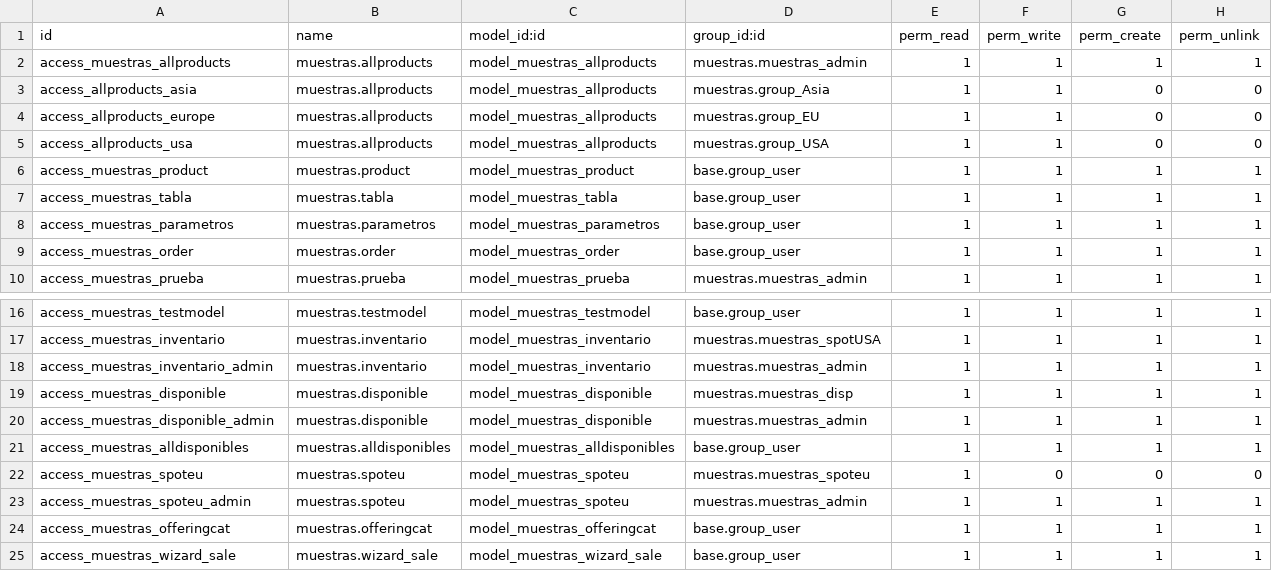
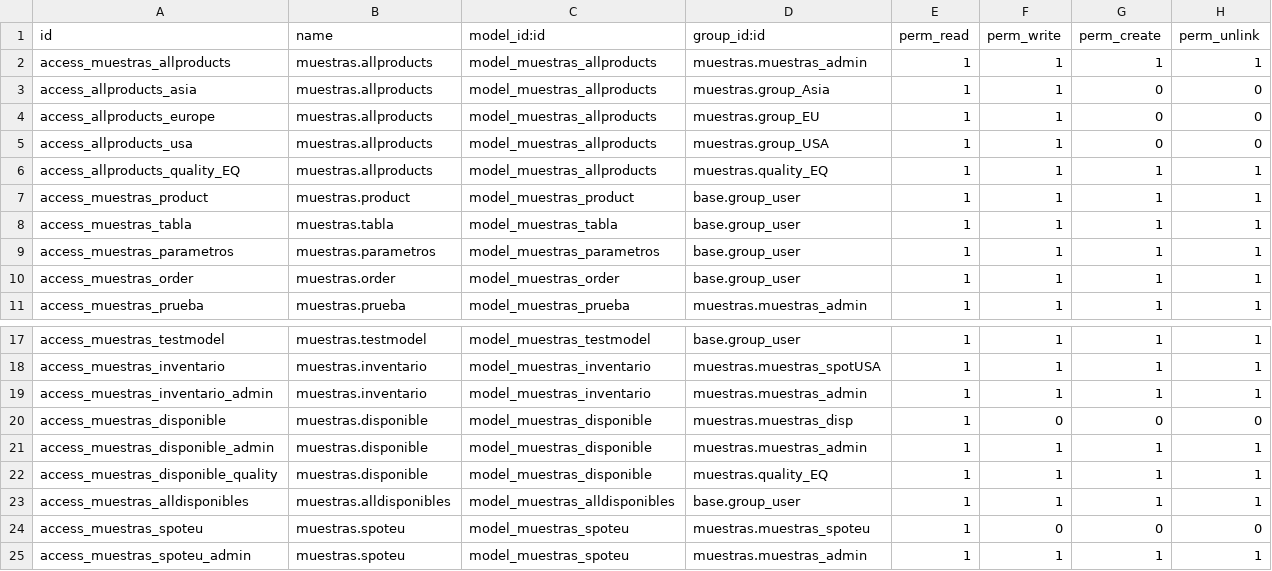
Before and after one commit to Equation-Coffee/Odoo-Equation, a CSV file: OdooV_18/addons/muestras/security/ir.model.access.csv, drawn as a sheet; only a part is shown, gaps mark what is left out; the shorter side is filled out with more unchanged rows.

Commit message:
[UPD] First Steps in Pipeline Project and Security Changes for Offering Products

```diff
--- a/OdooV_18/addons/muestras/security/ir.model.access.csv
+++ b/OdooV_18/addons/muestras/security/ir.model.access.csv
@@ -5,2 +5,3 @@ access_allproducts_europe,muestras.allproducts,model_muestras_allproducts,muestr
 access_allproducts_usa,muestras.allproducts,model_muestras_allproducts,muestras.group_USA,1,1,0,0
+access_allproducts_quality_EQ,muestras.allproducts,model_muestras_allproducts,muestras.quality_EQ,1,1,1,1
 access_muestras_product,muestras.product,model_muestras_product,base.group_user,1,1,1,1
@@ -18,4 +19,5 @@ access_muestras_inventario,muestras.inventario,model_muestras_inventario,muestra
 access_muestras_inventario_admin,muestras.inventario,model_muestras_inventario,muestras.muestras_admin,1,1,1,1
-access_muestras_disponible,muestras.disponible,model_muestras_disponible,muestras.muestras_disp,1,1,1,1
+access_muestras_disponible,muestras.disponible,model_muestras_disponible,muestras.muestras_disp,1,0,0,0
 access_muestras_disponible_admin,muestras.disponible,model_muestras_disponible,muestras.muestras_admin,1,1,1,1
+access_muestras_disponible_quality,muestras.disponible,model_muestras_disponible,muestras.quality_EQ,1,1,1,1
 access_muestras_alldisponibles,muestras.alldisponibles,model_muestras_alldisponibles,base.group_user,1,1,1,1
```
Also changed, not shown: 14 other files.
